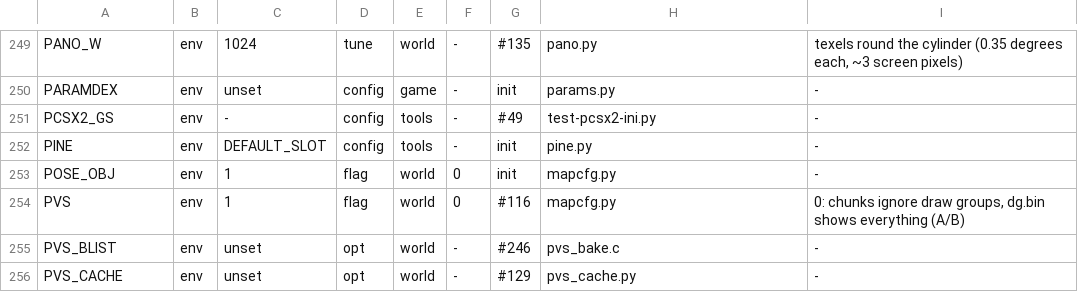
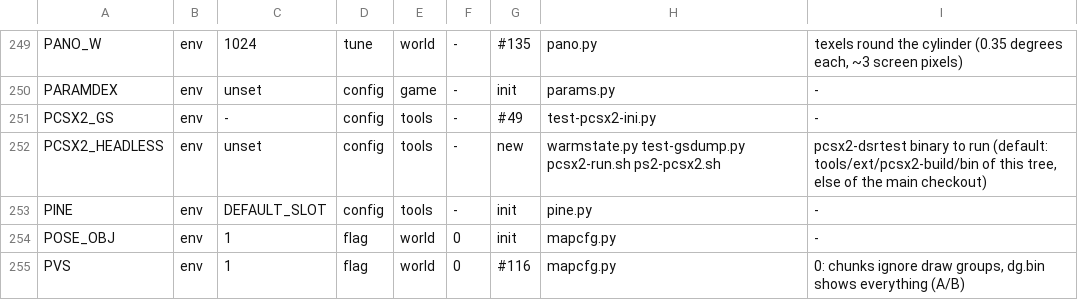
Before and after one commit to nekomancer01/DarkSoulsPS2, a TSV file: tools/switches.tsv, drawn as a sheet; only a part is shown, gaps mark what is left out; the shorter side is filled out with more unchanged rows; the diff names each change by its address in the sheet, - before the commit and + after, or states it on an @@ line.

```diff
--- a/tools/switches.tsv
+++ b/tools/switches.tsv
+row 252: PCSX2_HEADLESS | env | unset | config | tools | - | new | warmstate.py test-gsdump.py pcsx2-run.sh ps2-pcsx2.sh | pcsx2-dsrtest binary to run (default: tools/ext/pcsx2-build/bin of this tree, else of the main checkout)
```
Also changed, not shown: 23 other files.
